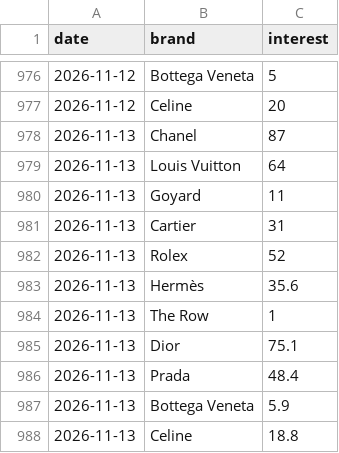
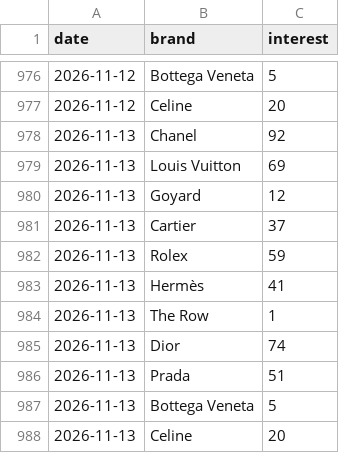
Before and after one commit to elibarzvi/demand-desk, a CSV file: data/exports/google-trends.csv, drawn as a sheet; only a part is shown, gaps mark what is left out.

```diff
--- a/data/exports/google-trends.csv
+++ b/data/exports/google-trends.csv
@@ -977,12 +977,12 @@ date,brand,interest
 2026-11-12,Celine,20
-2026-11-13,Chanel,87
-2026-11-13,Louis Vuitton,64
-2026-11-13,Goyard,11
-2026-11-13,Cartier,31
-2026-11-13,Rolex,52
-2026-11-13,Hermès,35.6
+2026-11-13,Chanel,92
+2026-11-13,Louis Vuitton,69
+2026-11-13,Goyard,12
+2026-11-13,Cartier,37
+2026-11-13,Rolex,59
+2026-11-13,Hermès,41
 2026-11-13,The Row,1
-2026-11-13,Dior,75.1
-2026-11-13,Prada,48.4
-2026-11-13,Bottega Veneta,5.9
-2026-11-13,Celine,18.8
+2026-11-13,Dior,74
+2026-11-13,Prada,51
+2026-11-13,Bottega Veneta,5
+2026-11-13,Celine,20
```
Also changed, not shown: data/exports/alerts.csv, data/exports/fp-sell-through.csv, 17 other files.
